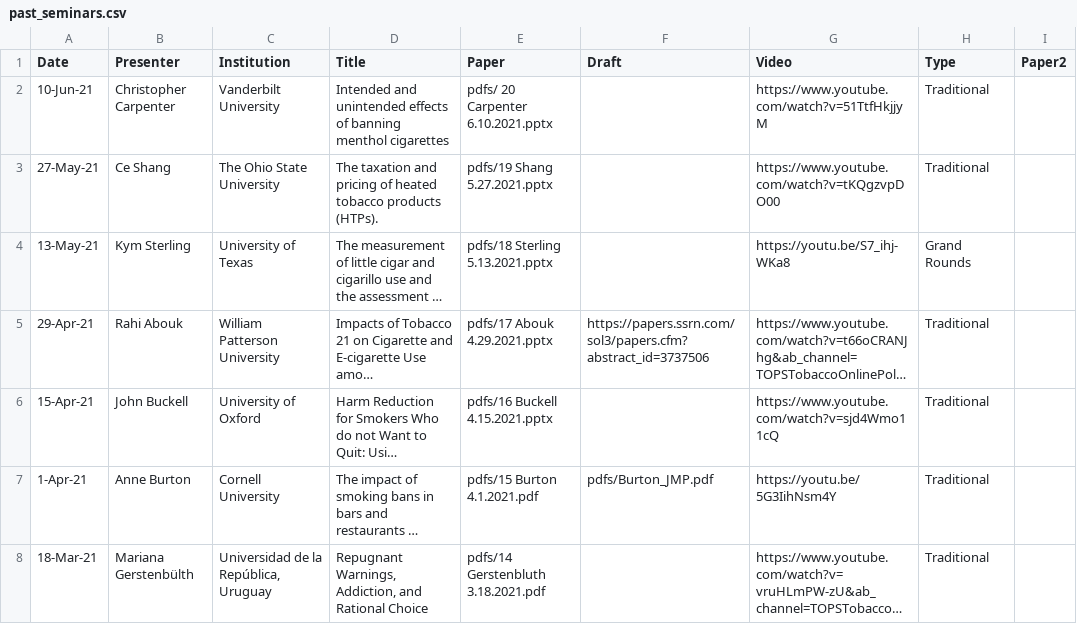
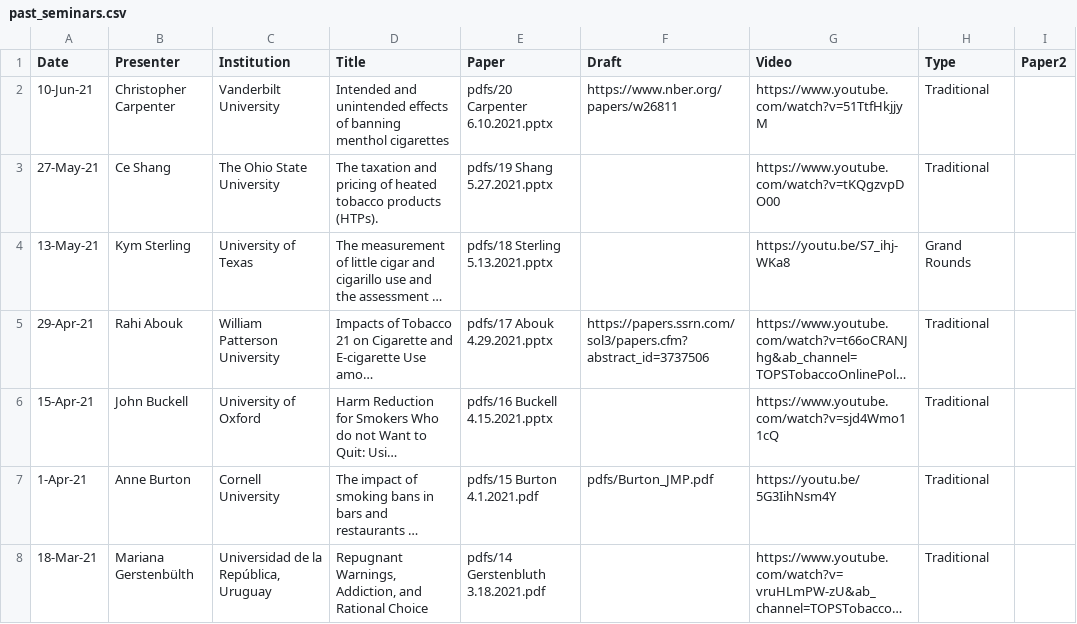
Before and after one commit to ernbilen/test_website_tops, a CSV file: _data/past_seminars.csv, drawn as a sheet; only a part is shown; long unchanged cells end in …; the diff names each change by its address in the sheet, - before the commit and + after, or states it on an @@ line.

```diff
--- a/_data/past_seminars.csv
+++ b/_data/past_seminars.csv
-E2 (Paper): pdfs/ 20 Carpenter 6.10.2021.pptx
+E2 (Paper): pdfs/20 Carpenter 6.10.2021.pptx
-F2 (Draft): (empty)
+F2 (Draft): https://www.nber.org/papers/w26811
```
Also changed, not shown: 1 other file.
